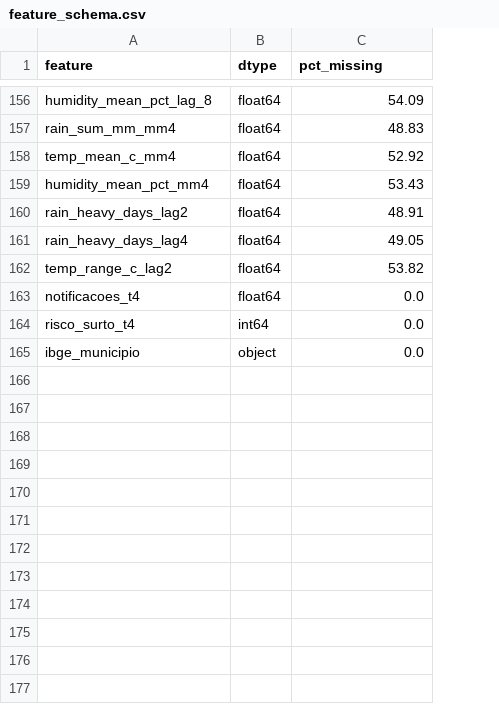
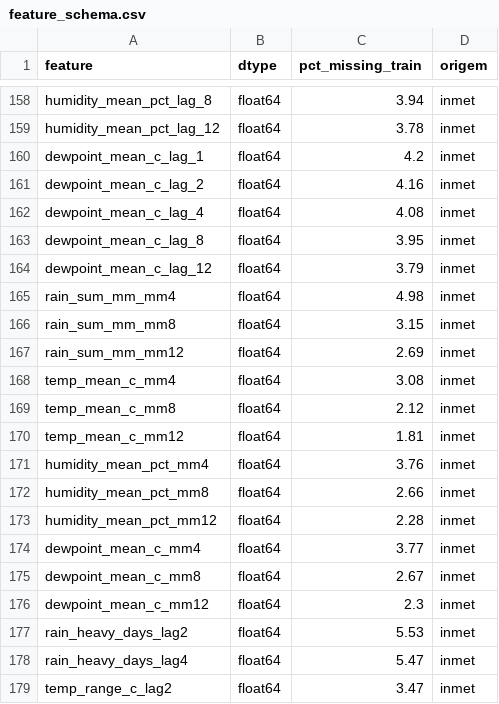
Before and after one commit to modelo-previsao-dengue/MODELO-PREVISAO, a CSV file: data/model_ready/feature_schema.csv, drawn as a sheet; only a part is shown, gaps mark what is left out; removed rows and columns are numbered as before the commit, all else as after; the diff covers the shown part only; the diff names each change by its address in the sheet, - before the commit and + after, or states it on an @@ line.

```diff
--- a/data/model_ready/feature_schema.csv
+++ b/data/model_ready/feature_schema.csv
+column D (origem), row 158: inmet; row 165: inmet; row 168: inmet; row 171: inmet; rows 177-179: all inmet
-C1: pct_missing
+C1: pct_missing_train
-C158 (pct_missing_train): 54.09
+C158 (pct_missing_train): 3.94
+row 159: humidity_mean_pct_lag_12 | float64 | 3.78 | inmet
+row 160: dewpoint_mean_c_lag_1 | float64 | 4.2 | inmet
+row 161: dewpoint_mean_c_lag_2 | float64 | 4.16 | inmet
+row 162: dewpoint_mean_c_lag_4 | float64 | 4.08 | inmet
+row 163: dewpoint_mean_c_lag_8 | float64 | 3.95 | inmet
+row 164: dewpoint_mean_c_lag_12 | float64 | 3.79 | inmet
-C165 (pct_missing_train): 48.83
+C165 (pct_missing_train): 4.98
+row 166: rain_sum_mm_mm8 | float64 | 3.15 | inmet
+row 167: rain_sum_mm_mm12 | float64 | 2.69 | inmet
-C168 (pct_missing_train): 52.92
+C168 (pct_missing_train): 3.08
+row 169: temp_mean_c_mm8 | float64 | 2.12 | inmet
+row 170: temp_mean_c_mm12 | float64 | 1.81 | inmet
-C171 (pct_missing_train): 53.43
+C171 (pct_missing_train): 3.76
+row 172: humidity_mean_pct_mm8 | float64 | 2.66 | inmet
+row 173: humidity_mean_pct_mm12 | float64 | 2.28 | inmet
+row 174: dewpoint_mean_c_mm4 | float64 | 3.77 | inmet
+row 175: dewpoint_mean_c_mm8 | float64 | 2.67 | inmet
+row 176: dewpoint_mean_c_mm12 | float64 | 2.3 | inmet
-C177 (pct_missing_train): 48.91
+C177 (pct_missing_train): 5.53
-C178 (pct_missing_train): 49.05
+C178 (pct_missing_train): 5.47
-C179 (pct_missing_train): 53.82
+C179 (pct_missing_train): 3.47
-row 163: notificacoes_t4 | float64 | 0.0
-row 164: risco_surto_t4 | int64 | 0.0
-row 165: ibge_municipio | object | 0.0
```
Also changed, not shown: 8 added rows, 6 removed rows and 20 edited cells elsewhere in this file, 5 other files.
